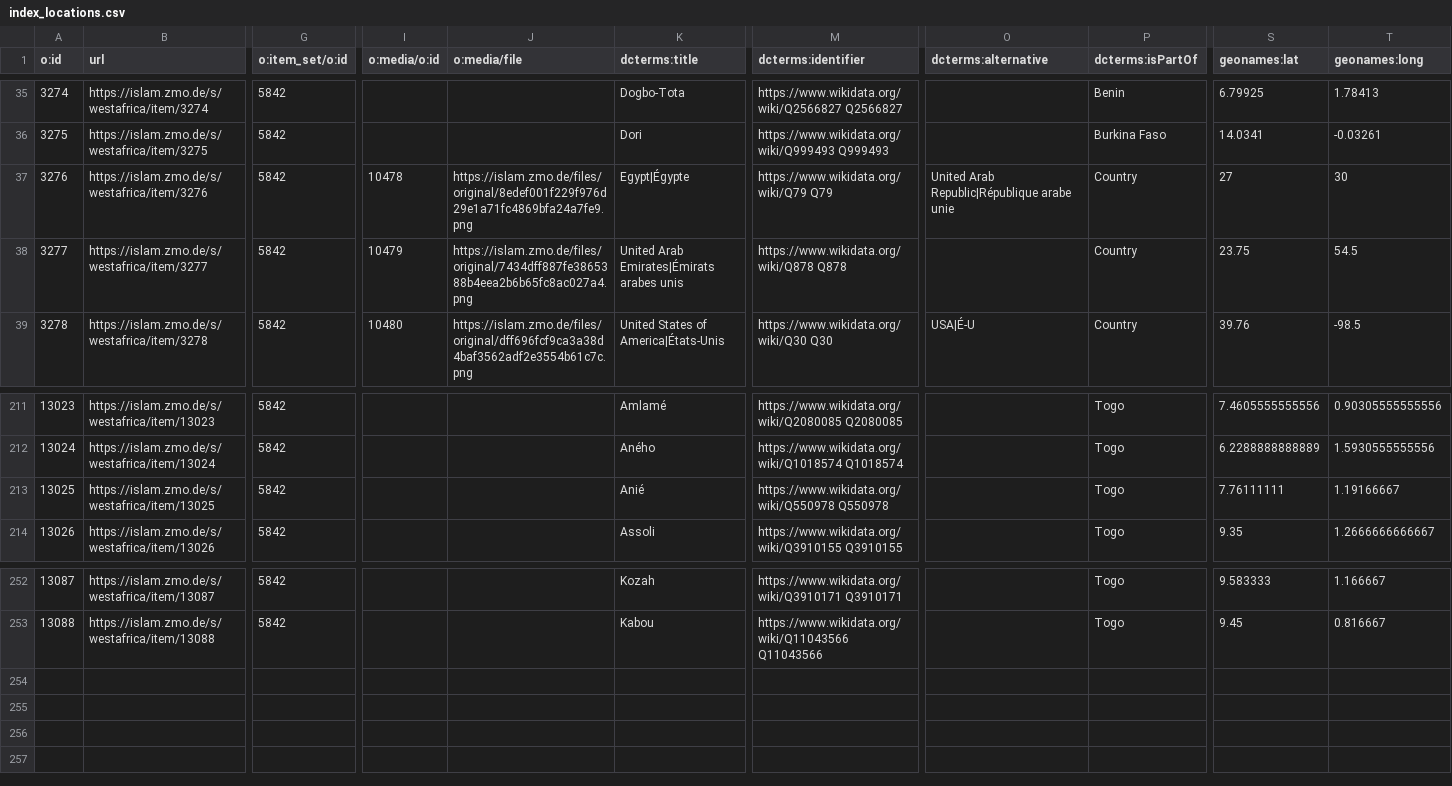
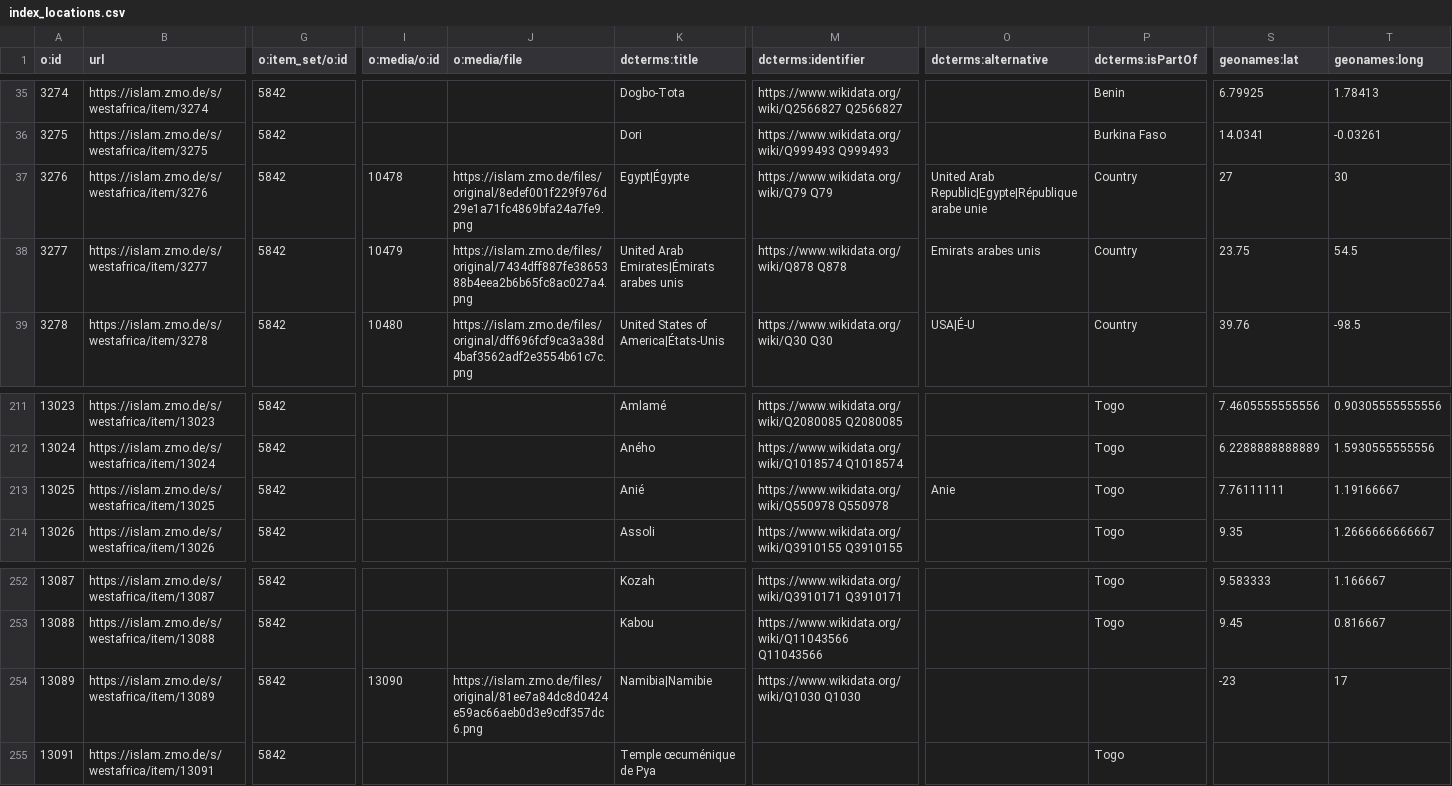
Before and after one commit to fmadore/Islam-West-Africa-Collection, a CSV file: Metadata/index_locations.csv, drawn as a sheet; only a part is shown, gaps mark what is left out; rows hold the shown columns only; the diff names each change by its address in the sheet, - before the commit and + after, or states it on an @@ line.

Commit message:
Updated metadata

```diff
--- a/Metadata/index_locations.csv
+++ b/Metadata/index_locations.csv
-O37 (dcterms:alternative): United Arab Republic|République arabe unie
+O37 (dcterms:alternative): United Arab Republic|Egypte|République arabe unie
-O38 (dcterms:alternative): (empty)
+O38 (dcterms:alternative): Emirats arabes unis
-O213 (dcterms:alternative): (empty)
+O213 (dcterms:alternative): Anie
+row 254: 13089 | https://islam.zmo.de/s/westafrica/item/13089 | 5842 | 13090 | https://islam.zmo.de/files/original/81ee7a84dc8d0424e59ac66aeb0d3e9cdf357dc6.png | Namibia|Namibie | https://www.wikidata.org/wiki/Q1030 Q1030 |  |  | -23 | 17
+row 255: 13091 | https://islam.zmo.de/s/westafrica/item/13091 | 5842 |  |  | Temple œcuménique de Pya |  |  | Togo
```
Also changed, not shown: 1 other file.
